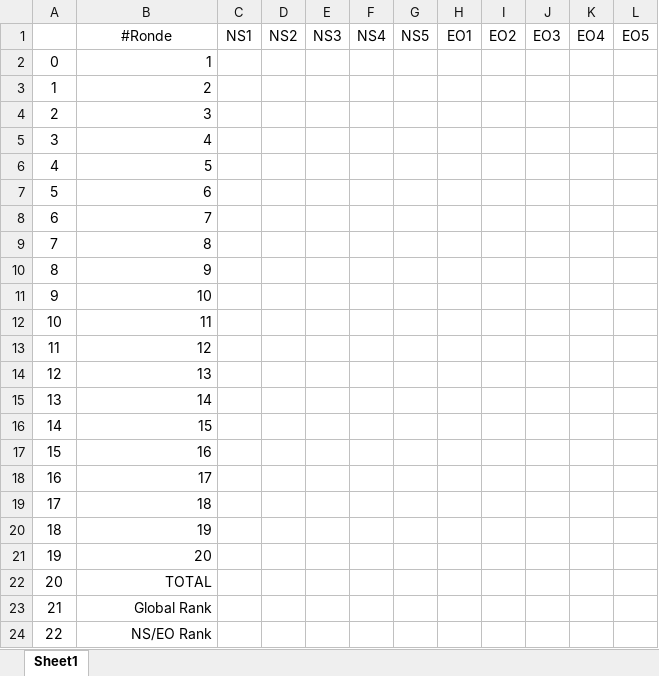
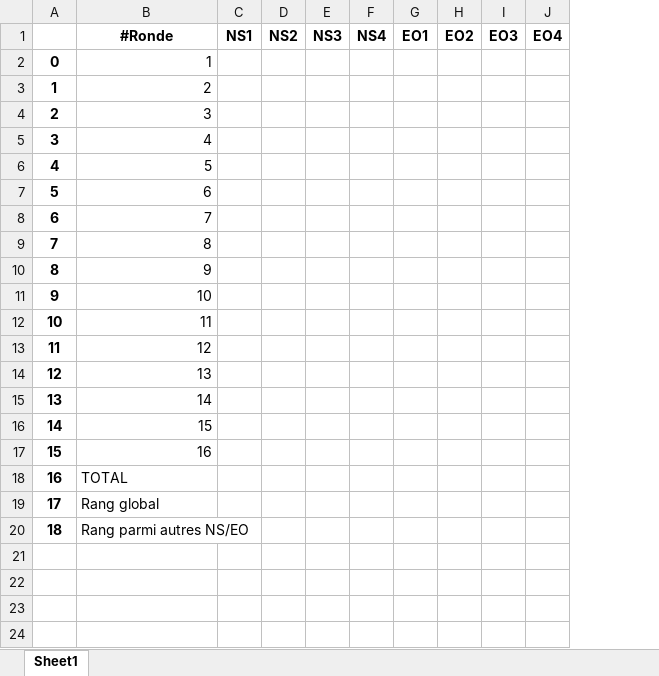
Before and after one commit to echec-et-math/belote-webserver, an Excel workbook: scores.xlsx, sheet Sheet1, drawn as a sheet; values as stored, in another font and other column widths than the file's, no borders; removed rows and columns are numbered as before the commit, all else as after; the diff names each change by its address in the sheet, - before the commit and + after, or states it on an @@ line.

```diff
--- a/scores.xlsx (sheet Sheet1)
+++ b/scores.xlsx (sheet Sheet1)
-column G, row 1: NS5
-column L, row 1: EO5
-B1:F1 bold: off
+B1:F1 bold: on
-G1:J1 bold: off
+G1:J1 bold: on
-A2:A17 bold: off
+A2:A17 bold: on
-row 18: 16 | 17
-row 19: 17 | 18
-row 20: 18 | 19
-row 21: 19 | 20
@@ column A renumbered from row 18 down @@
-A18:A20 bold: off
+A18:A20 bold: on
-B18:B20 alignment: right
+B18:B20 alignment: left
-B19: Global Rank
+B19: Rang global
-B20: NS/EO Rank
+B20: Rang parmi autres NS/EO
```
Also changed, not shown: donnes.xlsx, 1 other file.
